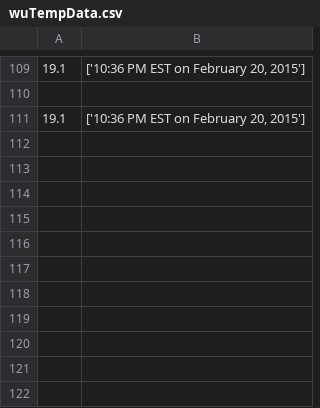
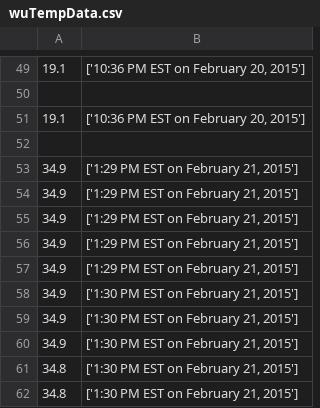
Before and after one commit to abhishekbala/DukeUniversitySmartHome-DataToolKit, a CSV file: dataCollectors/wuScraper/wuTempData.csv, drawn as a sheet; only a part is shown, gaps mark what is left out; the diff covers the shown part only; the diff names each change by its address in the sheet, - before the commit and + after, or states it on an @@ line.

```diff
--- a/dataCollectors/wuScraper/wuTempData.csv
+++ b/dataCollectors/wuScraper/wuTempData.csv
+row 52: (empty)
+row 53: 34.9 | ['1:29 PM EST on February 21, 2015']
+row 54: 34.9 | ['1:29 PM EST on February 21, 2015']
+row 55: 34.9 | ['1:29 PM EST on February 21, 2015']
+row 56: 34.9 | ['1:29 PM EST on February 21, 2015']
+row 57: 34.9 | ['1:29 PM EST on February 21, 2015']
+row 58: 34.9 | ['1:30 PM EST on February 21, 2015']
+row 59: 34.9 | ['1:30 PM EST on February 21, 2015']
+row 60: 34.9 | ['1:30 PM EST on February 21, 2015']
+row 61: 34.8 | ['1:30 PM EST on February 21, 2015']
+row 62: 34.8 | ['1:30 PM EST on February 21, 2015']
```
Also changed, not shown: 60 removed rows elsewhere in this file, 4 other files.
